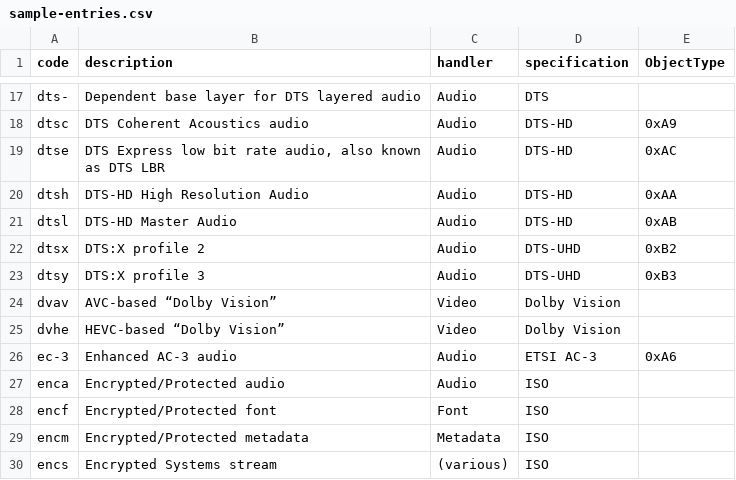
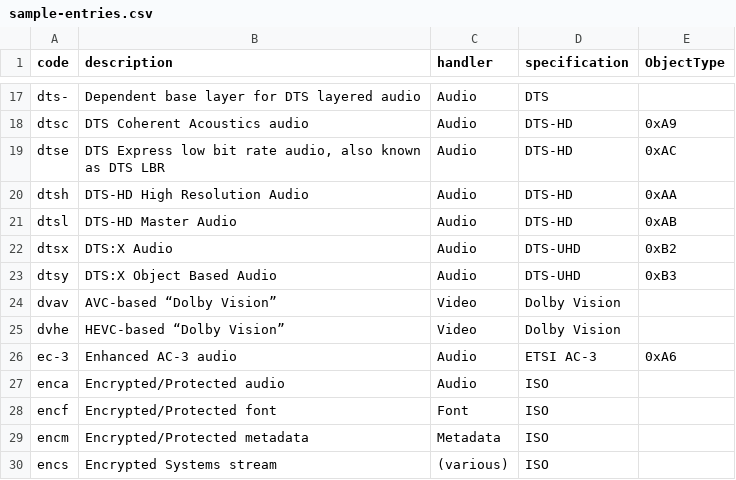
Before and after one commit to mp4ra/mp4ra.github.io, a CSV file: CSV/sample-entries.csv, drawn as a sheet; only a part is shown, gaps mark what is left out.

Commit message:
Update sample-entries.csv

```diff
--- a/CSV/sample-entries.csv
+++ b/CSV/sample-entries.csv
@@ -21,4 +21,4 @@ dtsh,DTS-HD High Resolution Audio,Audio,DTS-HD,0xAA
 dtsl,DTS-HD Master Audio,Audio,DTS-HD,0xAB
-dtsx,DTS:X profile 2,Audio,DTS-UHD,0xB2
-dtsy,DTS:X profile 3,Audio,DTS-UHD,0xB3
+dtsx,DTS:X Audio,Audio,DTS-UHD,0xB2
+dtsy,DTS:X Object Based Audio,Audio,DTS-UHD,0xB3
 dvav,AVC-based “Dolby Vision”,Video,Dolby Vision,
```
